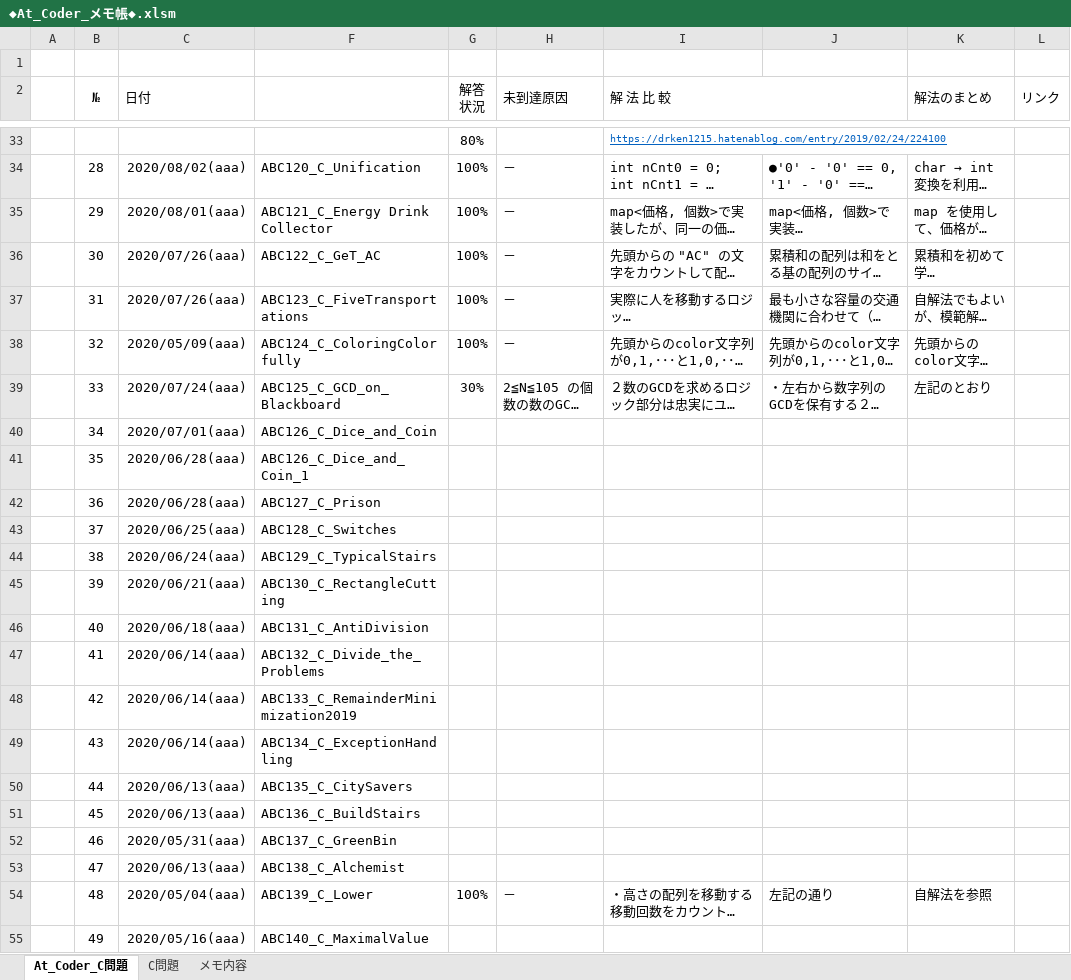
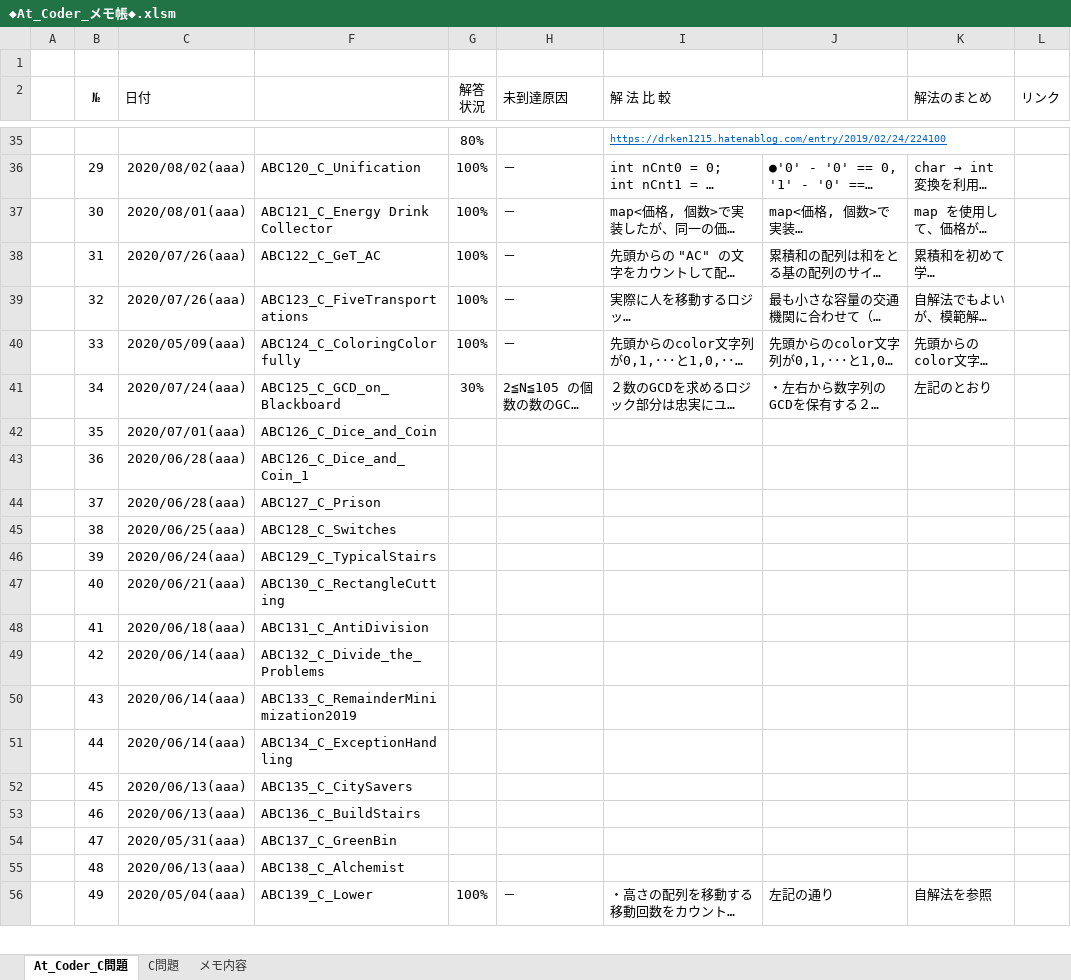
Before and after one commit to roshihie/At_Coder, an Excel workbook: ◆At_Coder_メモ帳◆.xlsm, sheet At_Coder_C問題, drawn as a sheet; only a part is shown, gaps mark what is left out; long unchanged cells end in …; values as stored, in another font and other column widths than the file's, no borders; conditional formats not drawn; removed rows and columns are numbered as before the commit, all else as after; the diff covers the shown part only; the diff names each change by its address in the sheet, - before the commit and + after, or states it on an @@ line.

```diff
--- a/◆At_Coder_メモ帳◆.xlsm (sheet At_Coder_C問題)
+++ b/◆At_Coder_メモ帳◆.xlsm (sheet At_Coder_C問題)
-B36 (№): 28
+B36 (№): 29
-B37 (№): 29
+B37 (№): 30
-B38 (№): 30
+B38 (№): 31
-B39 (№): 31
+B39 (№): 32
-B40 (№): 32
+B40 (№): 33
-B41 (№): 33
+B41 (№): 34
-row 40:  | 34 | 2020/07/01(aaa) | ABC126_C_Dice_and_Coin
-C42 (日付): 2020/06/28(aaa)
+C42 (日付): 2020/07/01(aaa)
-F42: ABC126_C_Dice_and_Coin_1
+F42: ABC126_C_Dice_and_Coin
-F43: ABC127_C_Prison
+F43: ABC126_C_Dice_and_Coin_1
-C44 (日付): 2020/06/25(aaa)
+C44 (日付): 2020/06/28(aaa)
-F44: ABC128_C_Switches
+F44: ABC127_C_Prison
-C45 (日付): 2020/06/24(aaa)
+C45 (日付): 2020/06/25(aaa)
-F45: ABC129_C_TypicalStairs
+F45: ABC128_C_Switches
-C46 (日付): 2020/06/21(aaa)
+C46 (日付): 2020/06/24(aaa)
-F46: ABC130_C_RectangleCutting
+F46: ABC129_C_TypicalStairs
-C47 (日付): 2020/06/18(aaa)
+C47 (日付): 2020/06/21(aaa)
-F47: ABC131_C_AntiDivision
+F47: ABC130_C_RectangleCutting
-C48 (日付): 2020/06/14(aaa)
+C48 (日付): 2020/06/18(aaa)
-F48: ABC132_C_Divide_the_Problems
+F48: ABC131_C_AntiDivision
-F49: ABC133_C_RemainderMinimization2019
+F49: ABC132_C_Divide_the_Problems
-F50: ABC134_C_ExceptionHandling
+F50: ABC133_C_RemainderMinimization2019
-C51 (日付): 2020/06/13(aaa)
+C51 (日付): 2020/06/14(aaa)
-F51: ABC135_C_CitySavers
+F51: ABC134_C_ExceptionHandling
-F52: ABC136_C_BuildStairs
+F52: ABC135_C_CitySavers
-C53 (日付): 2020/05/31(aaa)
+C53 (日付): 2020/06/13(aaa)
-F53: ABC137_C_GreenBin
+F53: ABC136_C_BuildStairs
-C54 (日付): 2020/06/13(aaa)
+C54 (日付): 2020/05/31(aaa)
-F54: ABC138_C_Alchemist
+F54: ABC137_C_GreenBin
+row 55:  | 48 | 2020/06/13(aaa) | ABC138_C_Alchemist
-B56 (№): 48
+B56 (№): 49
-row 55:  | 49 | 2020/05/16(aaa) | ABC140_C_MaximalValue
```
Also changed, not shown: 6 added rows, 3 removed rows and 95 edited cells elsewhere in this sheet, formulas that keep their value, hidden cells, 1 other file.
